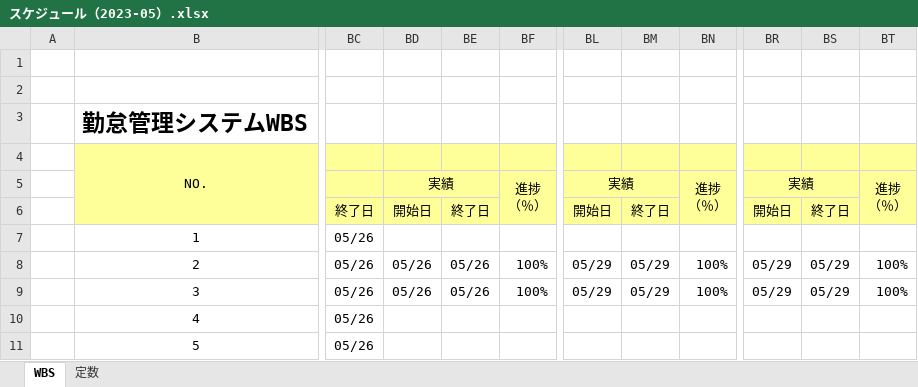
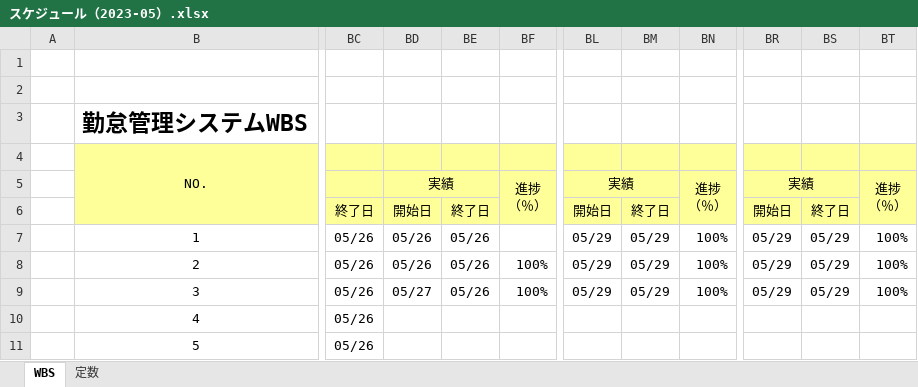
Before and after one commit to nts-ed/2023-05, an Excel workbook: 2023-05/スケジュール（2023-05）.xlsx, sheet WBS, drawn as a sheet; only a part is shown, gaps mark what is left out; values as stored, in another font and other column widths than the file's, no borders; conditional formats not drawn; the diff names each change by its address in the sheet, - before the commit and + after, or states it on an @@ line.

Commit message:
Update スケジュール（2023-05）.xlsx

```diff
--- a/2023-05/スケジュール（2023-05）.xlsx (sheet WBS)
+++ b/2023-05/スケジュール（2023-05）.xlsx (sheet WBS)
-BD7: (empty)
+BD7: 05/26
-BE7: (empty)
+BE7: 05/26
-BL7: (empty)
+BL7: 05/29
-BM7: (empty)
+BM7: 05/29
-BN7: (empty)
+BN7: 100%
-BR7: (empty)
+BR7: 05/29
-BS7: (empty)
+BS7: 05/29
-BT7: (empty)
+BT7: 100%
-BD9: 05/26
+BD9: 05/27
```
